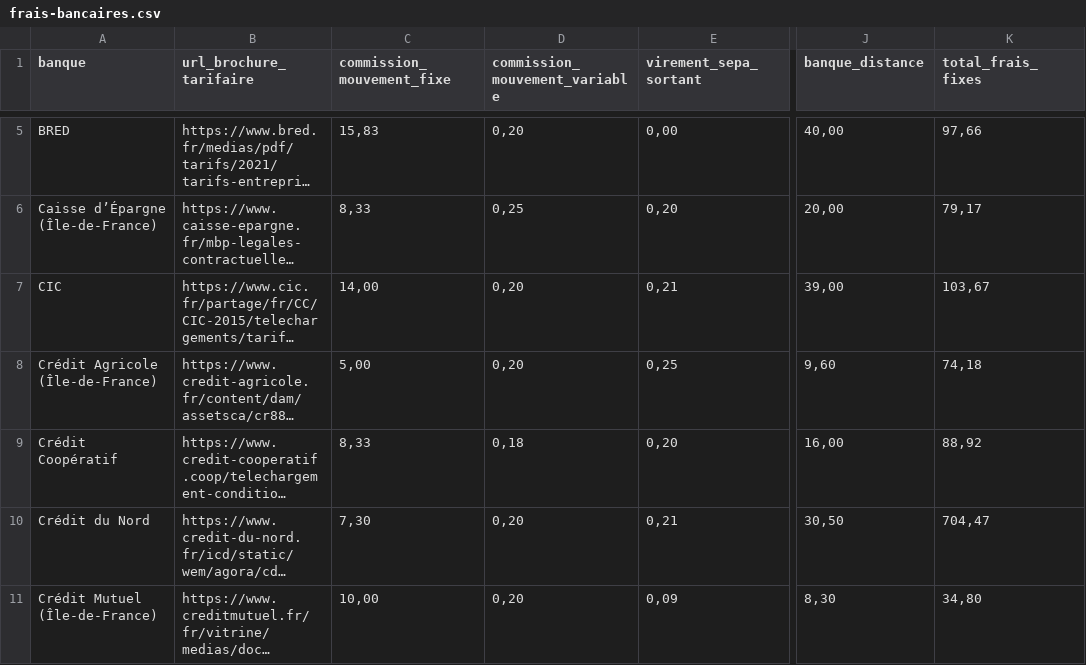
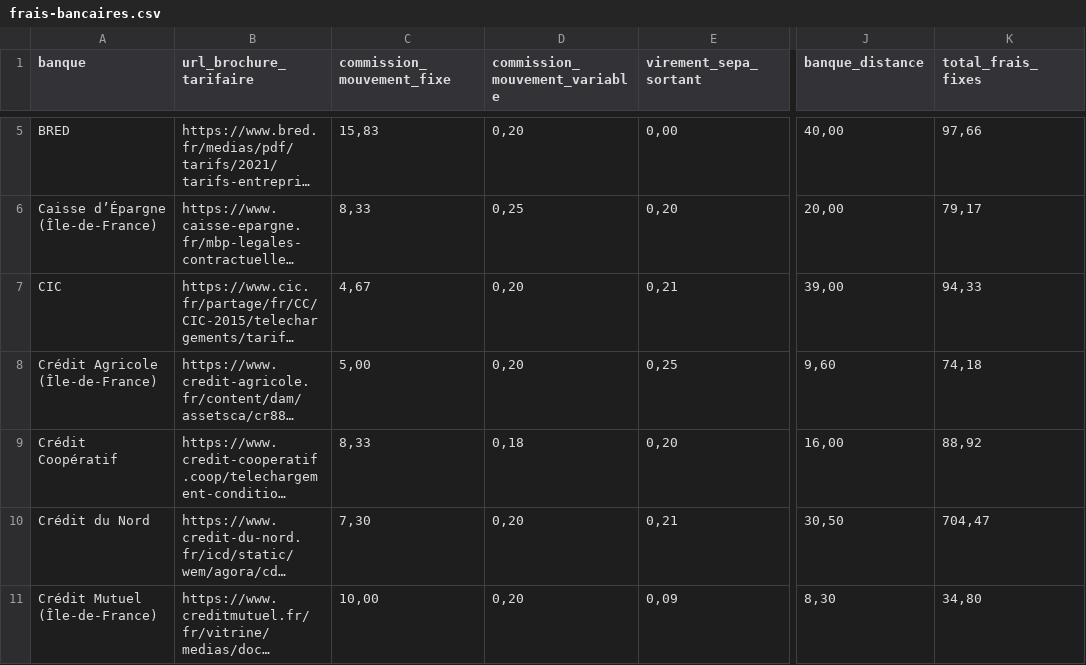
Before and after one commit to memobank/data, a CSV file: frais-bancaires-2021/frais-bancaires.csv, drawn as a sheet; only a part is shown, gaps mark what is left out; long unchanged cells end in …; the diff names each change by its address in the sheet, - before the commit and + after, or states it on an @@ line.

```diff
--- a/frais-bancaires-2021/frais-bancaires.csv
+++ b/frais-bancaires-2021/frais-bancaires.csv
-C7 (commission_mouvement_fixe): 14,00
+C7 (commission_mouvement_fixe): 4,67
-K7 (total_frais_fixes): 103,67
+K7 (total_frais_fixes): 94,33
```
Also changed, not shown: frais-bancaires-2022/frais-bancaires.csv.
